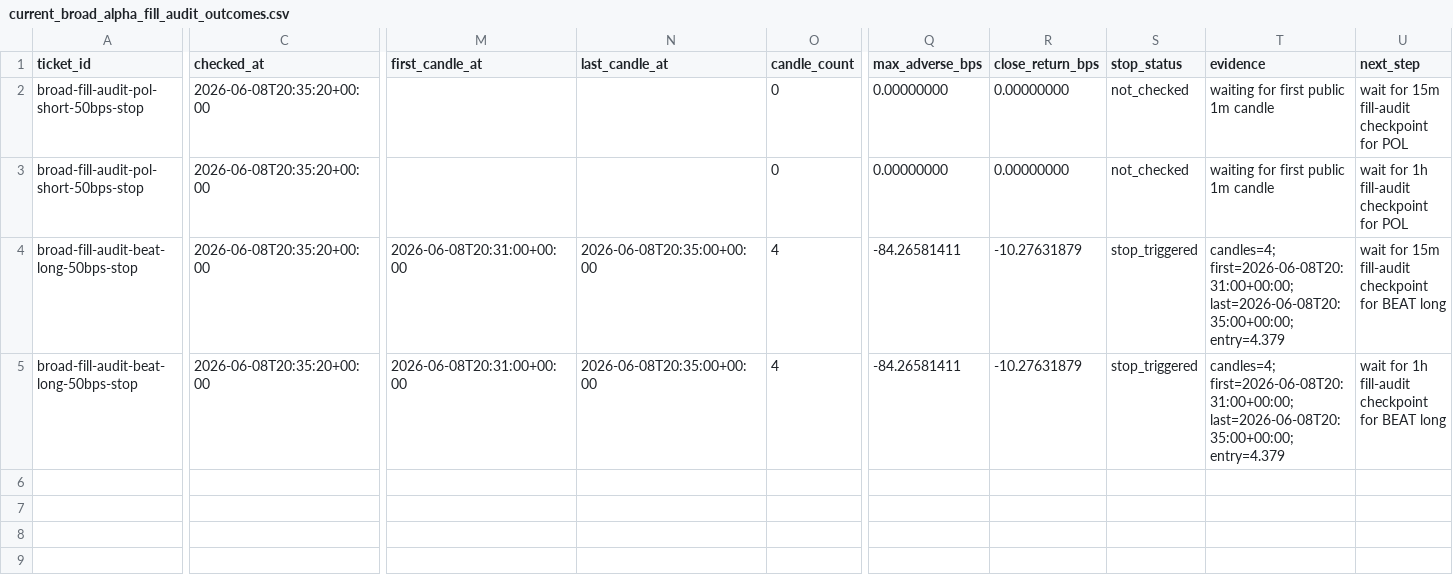
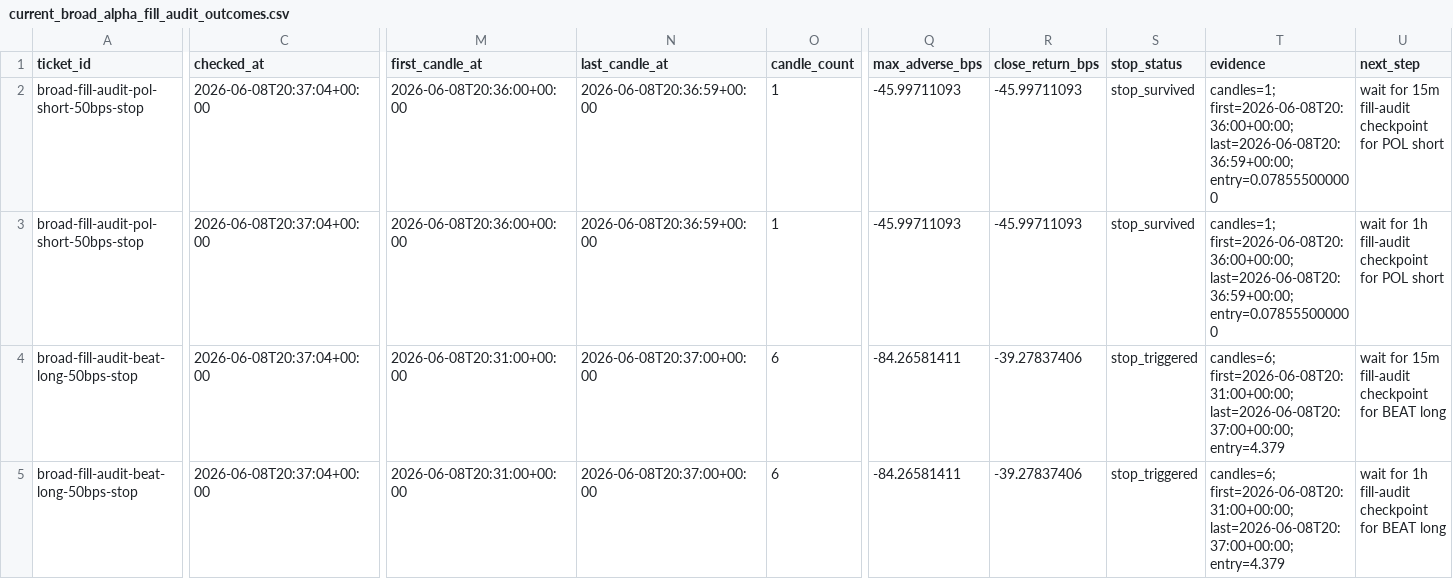
Before and after one commit to tomato414941/alpha-os, a CSV file: strategies/current_broad_alpha_fill_audit_outcomes.csv, drawn as a sheet; only a part is shown, gaps mark what is left out; the diff names each change by its address in the sheet, - before the commit and + after, or states it on an @@ line.

Commit message:
strategy: refresh broad alpha fill audit path

```diff
--- a/strategies/current_broad_alpha_fill_audit_outcomes.csv
+++ b/strategies/current_broad_alpha_fill_audit_outcomes.csv
-C2:C5 (checked_at): 2026-06-08T20:35:20+00:00
+C2:C5 (checked_at): 2026-06-08T20:37:04+00:00
-M2:M3 (first_candle_at): (empty)
+M2:M3 (first_candle_at): 2026-06-08T20:36:00+00:00
-N2:N3 (last_candle_at): (empty)
+N2:N3 (last_candle_at): 2026-06-08T20:36:59+00:00
-O2:O3 (candle_count): 0
+O2:O3 (candle_count): 1
-Q2:Q3 (max_adverse_bps): 0.00000000
+Q2:Q3 (max_adverse_bps): -45.99711093
-R2:R3 (close_return_bps): 0.00000000
+R2:R3 (close_return_bps): -45.99711093
-S2:S3 (stop_status): not_checked
+S2:S3 (stop_status): stop_survived
-T2:T3 (evidence): waiting for first public 1m candle
+T2:T3 (evidence): candles=1; first=2026-06-08T20:36:00+00:00; last=2026-06-08T20:36:59+00:00; entry=0.078555000000
-U2 (next_step): wait for 15m fill-audit checkpoint for POL
+U2 (next_step): wait for 15m fill-audit checkpoint for POL short
-U3 (next_step): wait for 1h fill-audit checkpoint for POL
+U3 (next_step): wait for 1h fill-audit checkpoint for POL short
-N4:N5 (last_candle_at): 2026-06-08T20:35:00+00:00
+N4:N5 (last_candle_at): 2026-06-08T20:37:00+00:00
-O4:O5 (candle_count): 4
+O4:O5 (candle_count): 6
-R4:R5 (close_return_bps): -10.27631879
+R4:R5 (close_return_bps): -39.27837406
-T4:T5 (evidence): candles=4; first=2026-06-08T20:31:00+00:00; last=2026-06-08T20:35:00+00:00; entry=4.379
+T4:T5 (evidence): candles=6; first=2026-06-08T20:31:00+00:00; last=2026-06-08T20:37:00+00:00; entry=4.379
```
Also changed, not shown: 2 other files.
